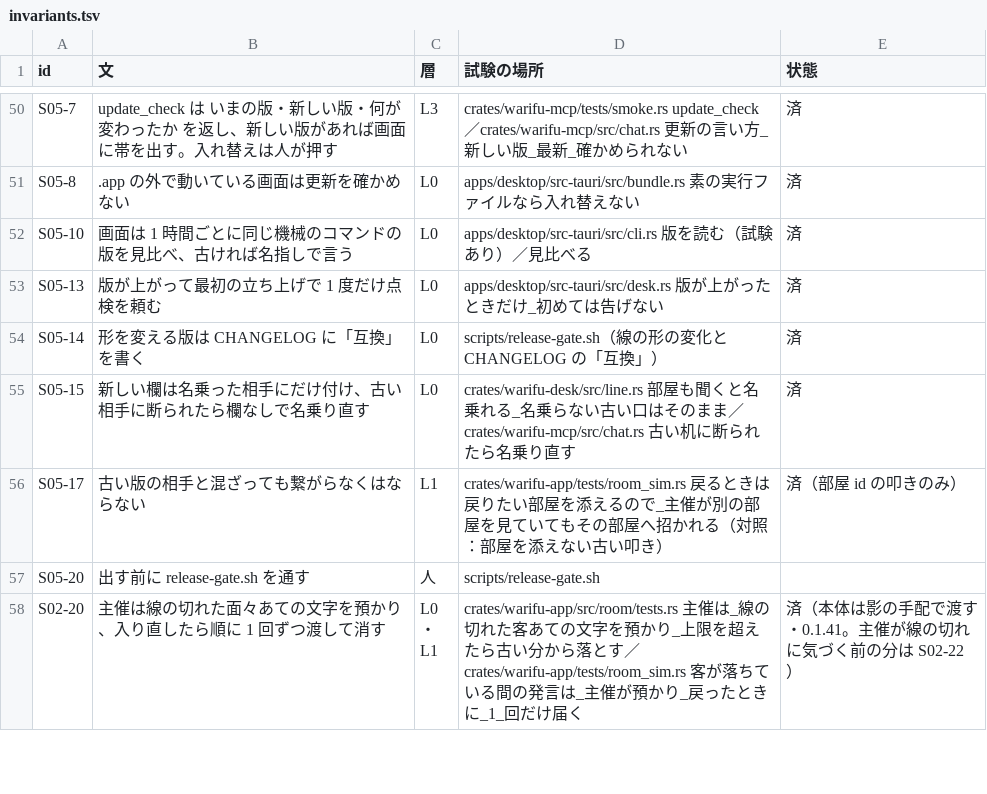
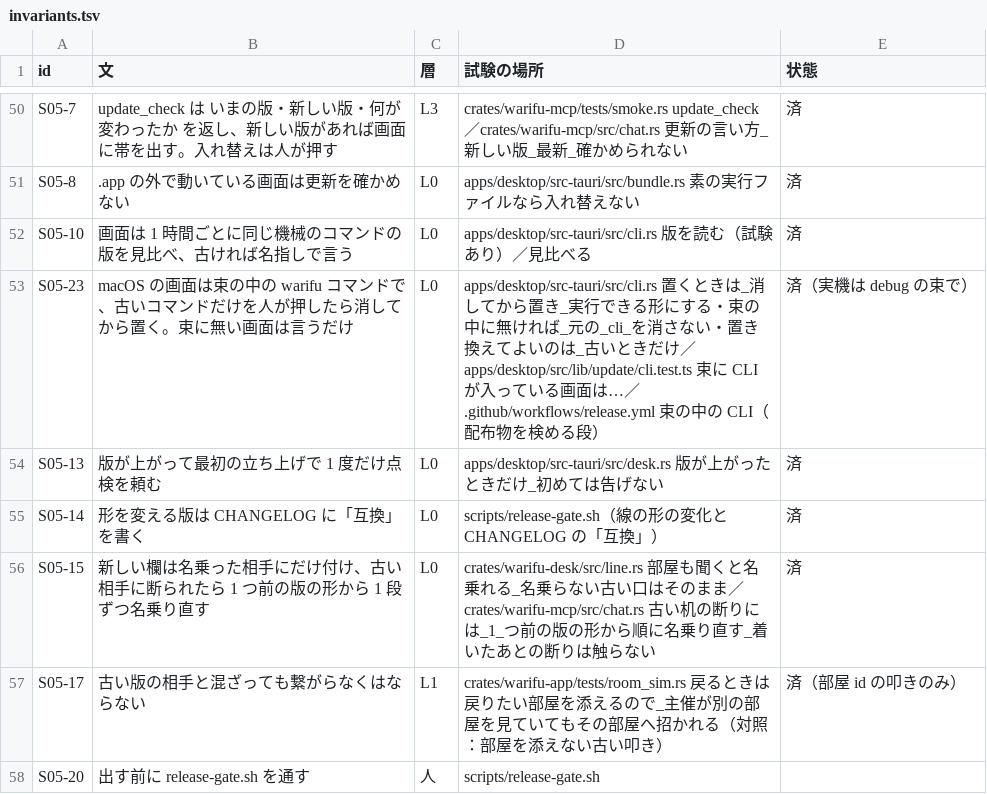
Before and after one commit to meta-taro/warifu, a TSV file: docs/spec/invariants.tsv, drawn as a sheet; only a part is shown, gaps mark what is left out; the shorter side is filled out with more unchanged rows.

```diff
--- a/docs/spec/invariants.tsv
+++ b/docs/spec/invariants.tsv
@@ -52,5 +52,6 @@ S05-8	.app の外で動いている画面は更新を確かめない	L0	apps/des
 S05-10	画面は 1 時間ごとに同じ機械のコマンドの版を見比べ、古ければ名指しで言う	L0	apps/desktop/src-tauri/src/cli.rs 版を読む（試験あり）／見比べる	済
+S05-23	macOS の画面は束の中の warifu コマンドで、古いコマンドだけを人が押したら消してから置く。束に無い画面は言うだけ	L0	apps/desktop/src-tauri/src/cli.rs 置くときは_消してから置き_実行できる形にする・束の中に無ければ_元の_cli_を消さない・置き換えてよいのは_古いときだけ／apps/desktop/src/lib/update/cli.test.ts 束に CLI が入っている画面は…／.github/workflows/release.yml 束の中の CLI（配布物を検める段）	済（実機は debug の束で）
 S05-13	版が上がって最初の立ち上げで 1 度だけ点検を頼む	L0	apps/desktop/src-tauri/src/desk.rs 版が上がったときだけ_初めては告げない	済
 S05-14	形を変える版は CHANGELOG に「互換」を書く	L0	scripts/release-gate.sh（線の形の変化と CHANGELOG の「互換」）	済
-S05-15	新しい欄は名乗った相手にだけ付け、古い相手に断られたら欄なしで名乗り直す	L0	crates/warifu-desk/src/line.rs 部屋も聞くと名乗れる_名乗らない古い口はそのまま／crates/warifu-mcp/src/chat.rs 古い机に断られたら名乗り直す	済
+S05-15	新しい欄は名乗った相手にだけ付け、古い相手に断られたら 1 つ前の版の形から 1 段ずつ名乗り直す	L0	crates/warifu-desk/src/line.rs 部屋も聞くと名乗れる_名乗らない古い口はそのまま／crates/warifu-mcp/src/chat.rs 古い机の断りには_1_つ前の版の形から順に名乗り直す_着いたあとの断りは触らない	済
 S05-17	古い版の相手と混ざっても繋がらなくはならない	L1	crates/warifu-app/tests/room_sim.rs 戻るときは戻りたい部屋を添えるので_主催が別の部屋を見ていてもその部屋へ招かれる（対照：部屋を添えない古い叩き）	済（部屋 id の叩きのみ）
```
Also changed, not shown: docs/i18n-review.tsv, 13 other files.
